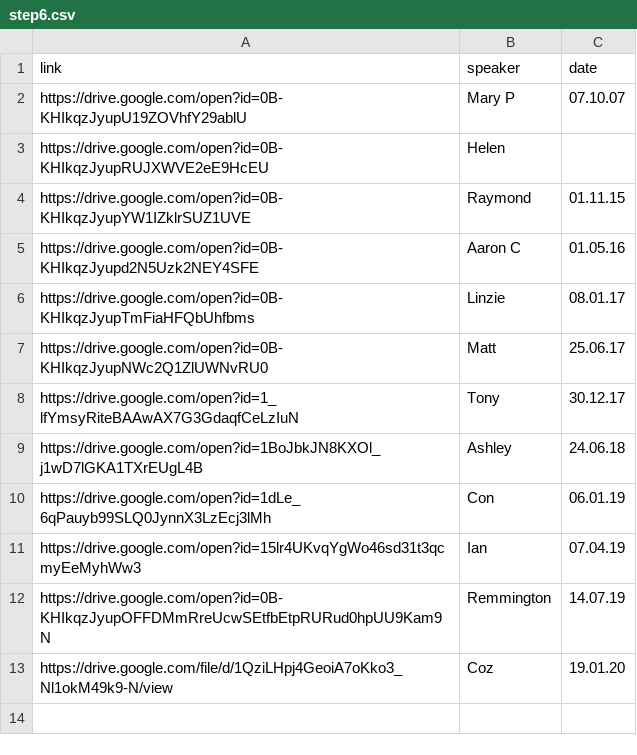
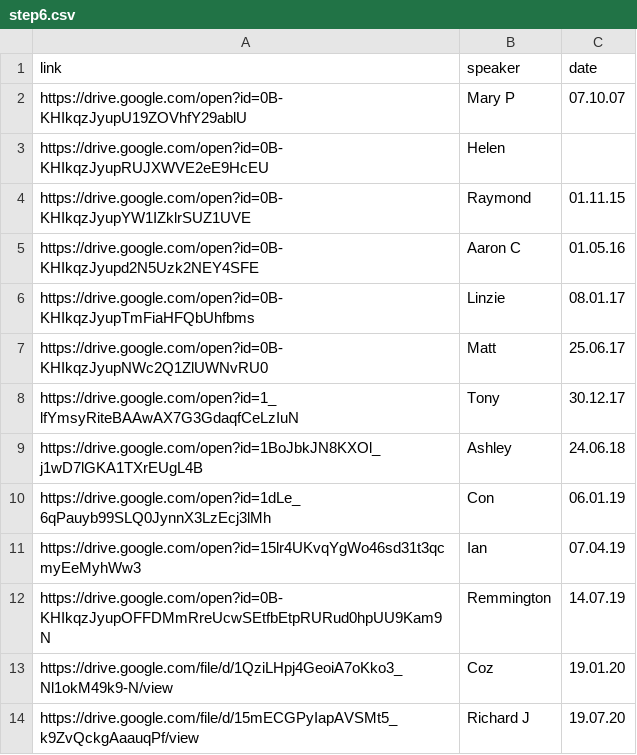
Before and after one commit to naeuston/naeuston.github.io, a CSV file: _data/shares/step6.csv, drawn as a sheet.

Commit message:
Update step6.csv
Adding Richard J's step 6 share

```diff
--- a/_data/shares/step6.csv
+++ b/_data/shares/step6.csv
@@ -13 +13,2 @@ https://drive.google.com/open?id=0B-KHIkqzJyupOFFDMmRreUcwSEtfbEtpRURud0hpUU9Kam
 https://drive.google.com/file/d/1QziLHpj4GeoiA7oKko3_Nl1okM49k9-N/view,Coz,19.01.20
+https://drive.google.com/file/d/15mECGPyIapAVSMt5_k9ZvQckgAaauqPf/view,Richard J,19.07.20
```
